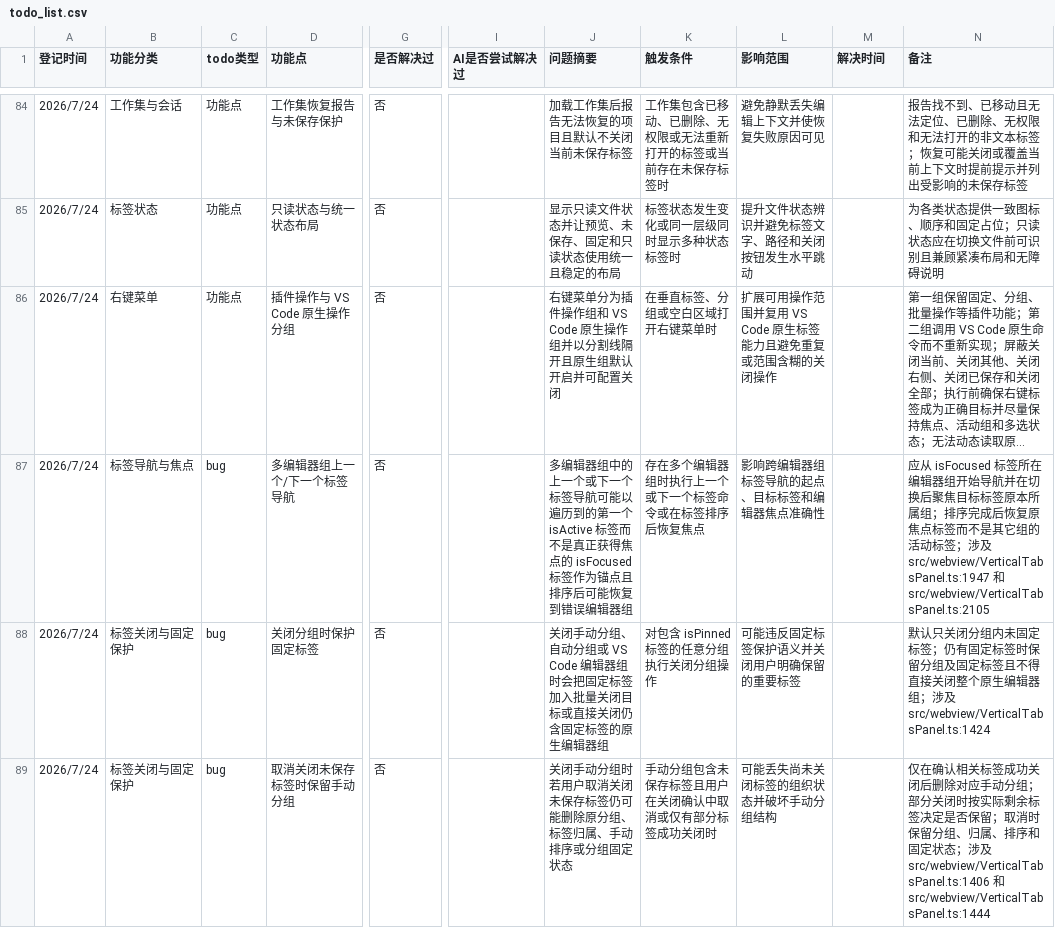
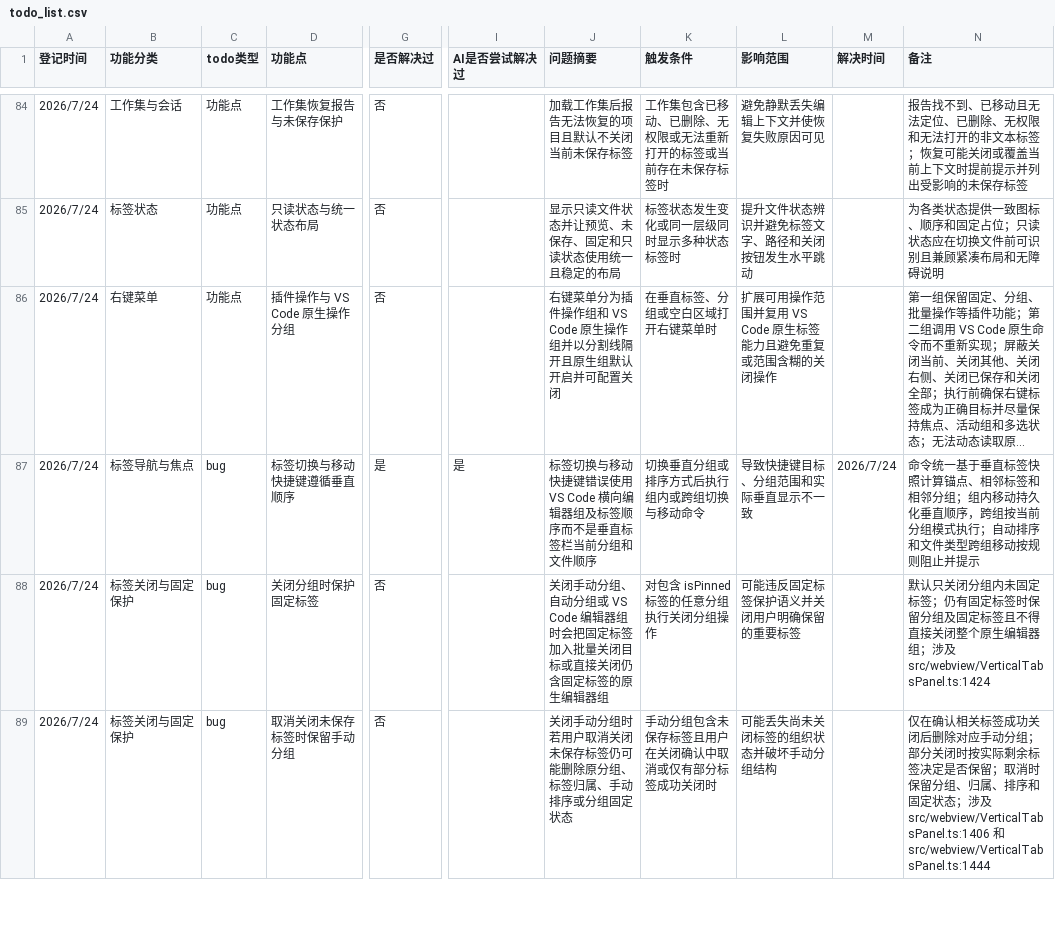
Before and after one commit to laikang287/vscode-vertical-tabs-inside-editor-area, a CSV file: todo_list.csv, drawn as a sheet; only a part is shown, gaps mark what is left out; long unchanged cells end in …; the diff names each change by its address in the sheet, - before the commit and + after, or states it on an @@ line.

```diff
--- a/todo_list.csv
+++ b/todo_list.csv
-D87 (功能点): 多编辑器组上一个/下一个标签导航
+D87 (功能点): 标签切换与移动快捷键遵循垂直顺序
-G87 (是否解决过): 否
+G87 (是否解决过): 是
-I87 (AI是否尝试解决过): (empty)
+I87 (AI是否尝试解决过): 是
-J87 (问题摘要): 多编辑器组中的上一个或下一个标签导航可能以遍历到的第一个 isActive 标签而不是真正获得焦点的 isFocused 标签作为锚点且排序后可能恢复到错误编辑器组
+J87 (问题摘要): 标签切换与移动快捷键错误使用 VS Code 横向编辑器组及标签顺序而不是垂直标签栏当前分组和文件顺序
-K87 (触发条件): 存在多个编辑器组时执行上一个或下一个标签命令或在标签排序后恢复焦点
+K87 (触发条件): 切换垂直分组或排序方式后执行组内或跨组切换与移动命令
-L87 (影响范围): 影响跨编辑器组标签导航的起点、目标标签和编辑器焦点准确性
+L87 (影响范围): 导致快捷键目标、分组范围和实际垂直显示不一致
-M87 (解决时间): (empty)
+M87 (解决时间): 2026/7/24
-N87 (备注): 应从 isFocused 标签所在编辑器组开始导航并在切换后聚焦目标标签原本所属组；排序完成后恢复原焦点标签而不是其它组的活动标签；涉及 src/webview/VerticalTabsPanel.ts:1947 和 src/webview/VerticalTabsPanel.ts:2105
+N87 (备注): 命令统一基于垂直标签快照计算锚点、相邻标签和相邻分组；组内移动持久化垂直顺序，跨组按当前分组模式执行；自动排序和文件类型跨组移动按规则阻止并提示
```
Also changed, not shown: 23 other files.
